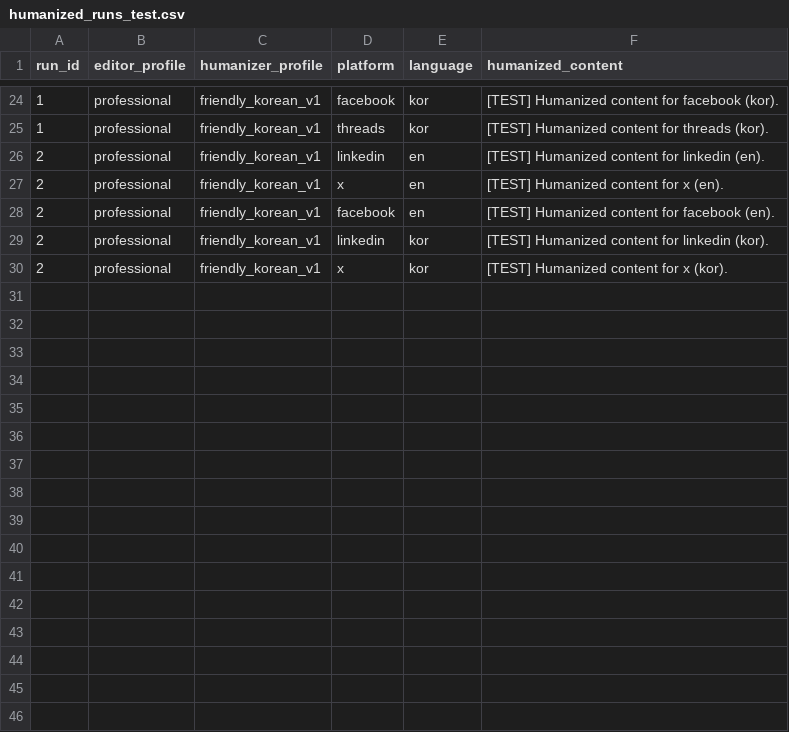
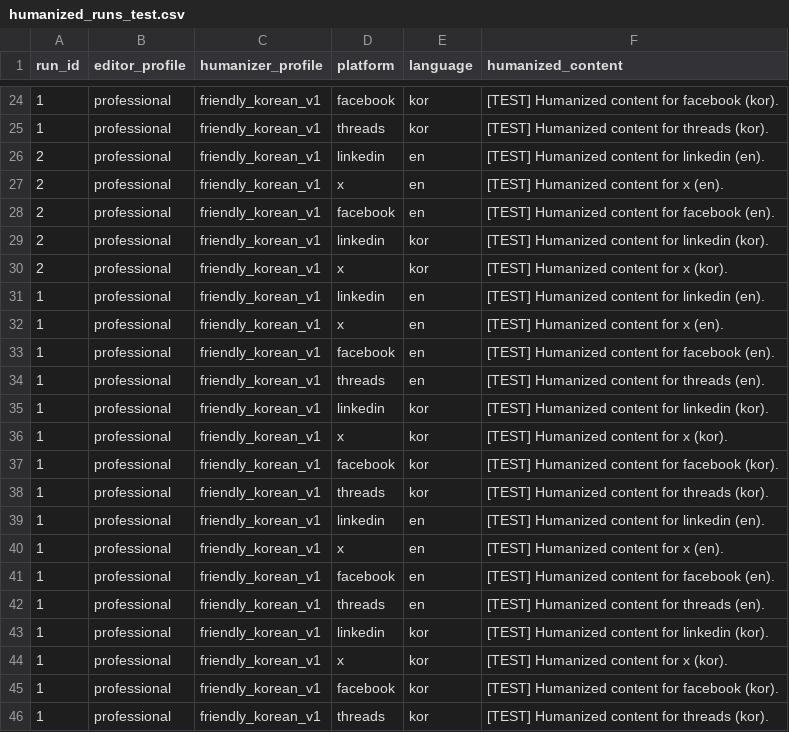
Before and after one commit to JasonK94/web-article-summarizer, a CSV file: data/6_humanized/humanized_runs_test.csv, drawn as a sheet; only a part is shown, gaps mark what is left out.

Commit message:
feat: Humanizer now language-aware, Naver Blog support
This commit introduces a language-aware humanizer and adds support for Naver Blog as a new platform.

```diff
--- a/data/6_humanized/humanized_runs_test.csv
+++ b/data/6_humanized/humanized_runs_test.csv
@@ -30 +30,17 @@
 "2","professional","friendly_korean_v1","x","kor","[TEST] Humanized content for x (kor)."
+"1","professional","friendly_korean_v1","linkedin","en","[TEST] Humanized content for linkedin (en)."
+"1","professional","friendly_korean_v1","x","en","[TEST] Humanized content for x (en)."
+"1","professional","friendly_korean_v1","facebook","en","[TEST] Humanized content for facebook (en)."
+"1","professional","friendly_korean_v1","threads","en","[TEST] Humanized content for threads (en)."
+"1","professional","friendly_korean_v1","linkedin","kor","[TEST] Humanized content for linkedin (kor)."
+"1","professional","friendly_korean_v1","x","kor","[TEST] Humanized content for x (kor)."
+"1","professional","friendly_korean_v1","facebook","kor","[TEST] Humanized content for facebook (kor)."
+"1","professional","friendly_korean_v1","threads","kor","[TEST] Humanized content for threads (kor)."
+"1","professional","friendly_korean_v1","linkedin","en","[TEST] Humanized content for linkedin (en)."
+"1","professional","friendly_korean_v1","x","en","[TEST] Humanized content for x (en)."
+"1","professional","friendly_korean_v1","facebook","en","[TEST] Humanized content for facebook (en)."
+"1","professional","friendly_korean_v1","threads","en","[TEST] Humanized content for threads (en)."
+"1","professional","friendly_korean_v1","linkedin","kor","[TEST] Humanized content for linkedin (kor)."
+"1","professional","friendly_korean_v1","x","kor","[TEST] Humanized content for x (kor)."
+"1","professional","friendly_korean_v1","facebook","kor","[TEST] Humanized content for facebook (kor)."
+"1","professional","friendly_korean_v1","threads","kor","[TEST] Humanized content for threads (kor)."
```
Also changed, not shown: 10 other files.
